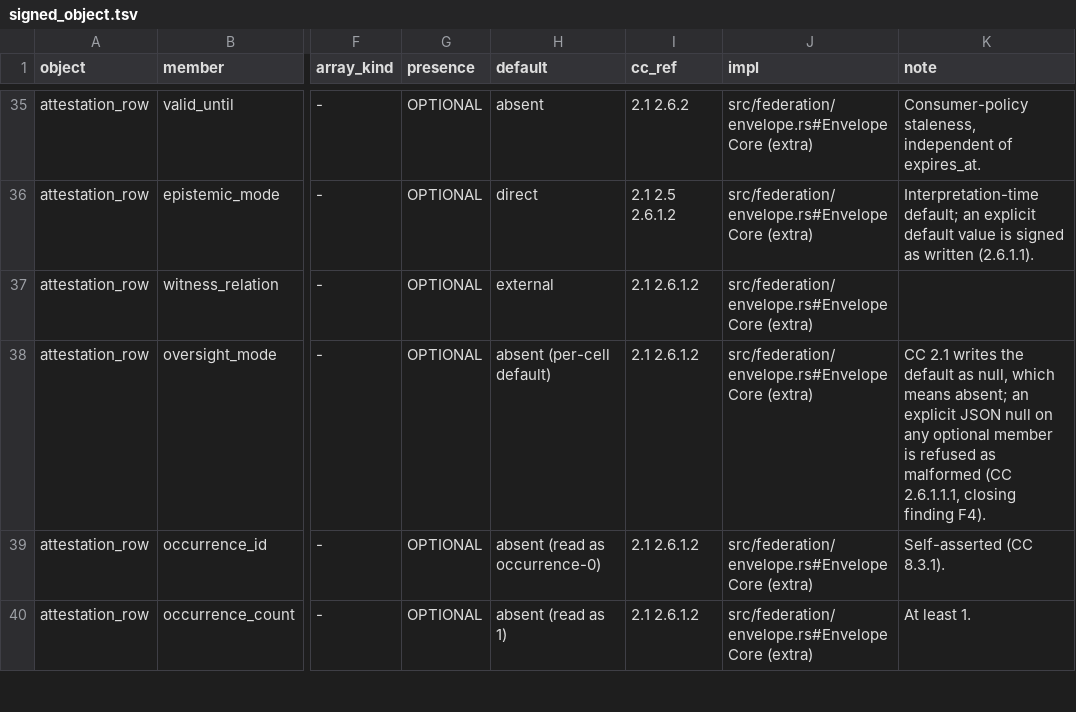
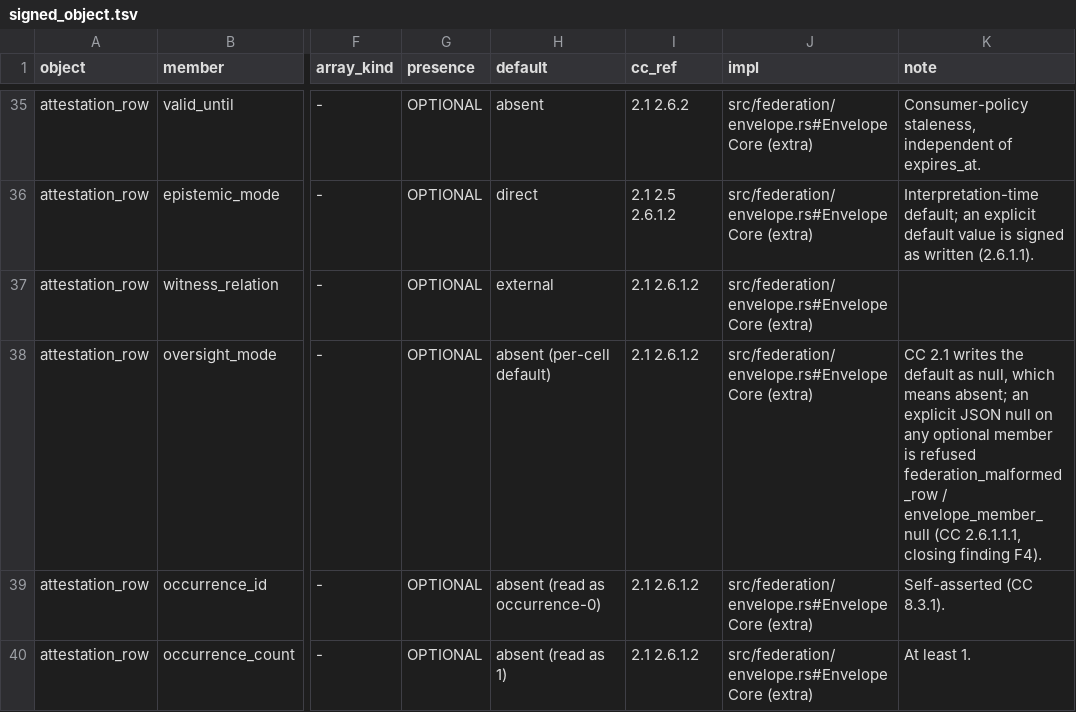
Before and after one commit to CIRISAI/CIRISConstitution, a TSV file: constitution/signed_object.tsv, drawn as a sheet; only a part is shown, gaps mark what is left out; the diff names each change by its address in the sheet, - before the commit and + after, or states it on an @@ line.

```diff
--- a/constitution/signed_object.tsv
+++ b/constitution/signed_object.tsv
-K38 (note): …is refused as malformed (CC 2.6.1.1.1,…
+K38 (note): …is refused federation_malformed_row / envelope_member_null (CC 2.6.1.1.1,…
```
Also changed, not shown: 3 other files.
